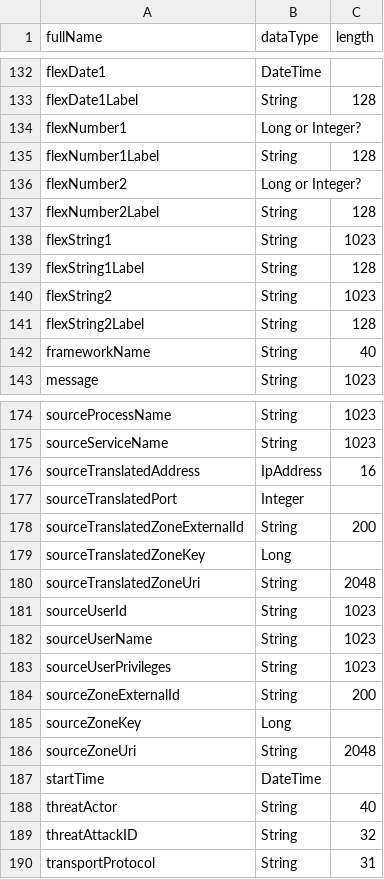
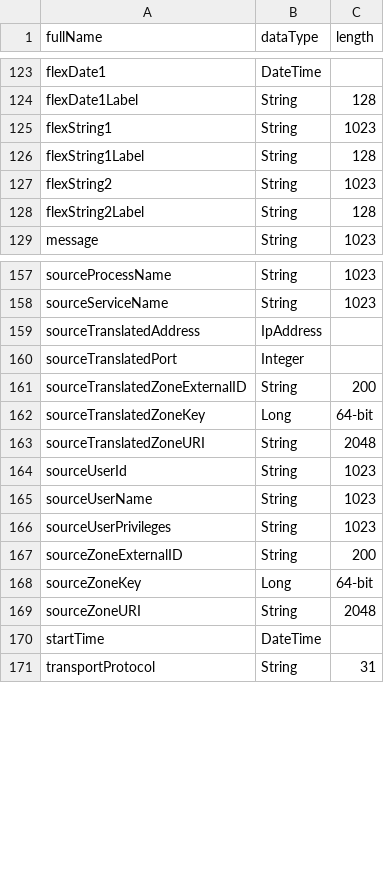
Before and after one commit to klasen/vue-cef-viewer, a CSV file: docs/extension-dictionary-for-comparison.csv, drawn as a sheet; only a part is shown, gaps mark what is left out; the diff covers the shown part only.

```diff
--- a/docs/extension-dictionary-for-comparison.csv
+++ b/docs/extension-dictionary-for-comparison.csv
@@ -133,6 +124,2 @@ flexDate1,DateTime,
 flexDate1Label,String,128
-flexNumber1,Long or Integer?,
-flexNumber1Label,String,128
-flexNumber2,Long or Integer?,
-flexNumber2Label,String,128
 flexString1,String,1023
@@ -141,3 +128,2 @@ flexString2,String,1023
 flexString2Label,String,128
-frameworkName,String,40
 message,String,1023
@@ -175,7 +158,7 @@ sourceProcessName,String,1023
 sourceServiceName,String,1023
-sourceTranslatedAddress,IpAddress,16
+sourceTranslatedAddress,IpAddress,
 sourceTranslatedPort,Integer,
-sourceTranslatedZoneExternalId,String,200
-sourceTranslatedZoneKey,Long,
-sourceTranslatedZoneUri,String,2048
+sourceTranslatedZoneExternalID,String,200
+sourceTranslatedZoneKey,Long,64-bit
+sourceTranslatedZoneURI,String,2048
 sourceUserId,String,1023
@@ -183,8 +166,6 @@ sourceUserName,String,1023
 sourceUserPrivileges,String,1023
-sourceZoneExternalId,String,200
-sourceZoneKey,Long,
-sourceZoneUri,String,2048
+sourceZoneExternalID,String,200
+sourceZoneKey,Long,64-bit
+sourceZoneURI,String,2048
 startTime,DateTime,
-threatActor,String,40
-threatAttackID,String,32
 transportProtocol,String,31
```
Also changed, not shown: 2 added rows, 14 removed rows and 37 edited cells elsewhere in this file, docs/extension-dictionary.csv, 6 other files.
